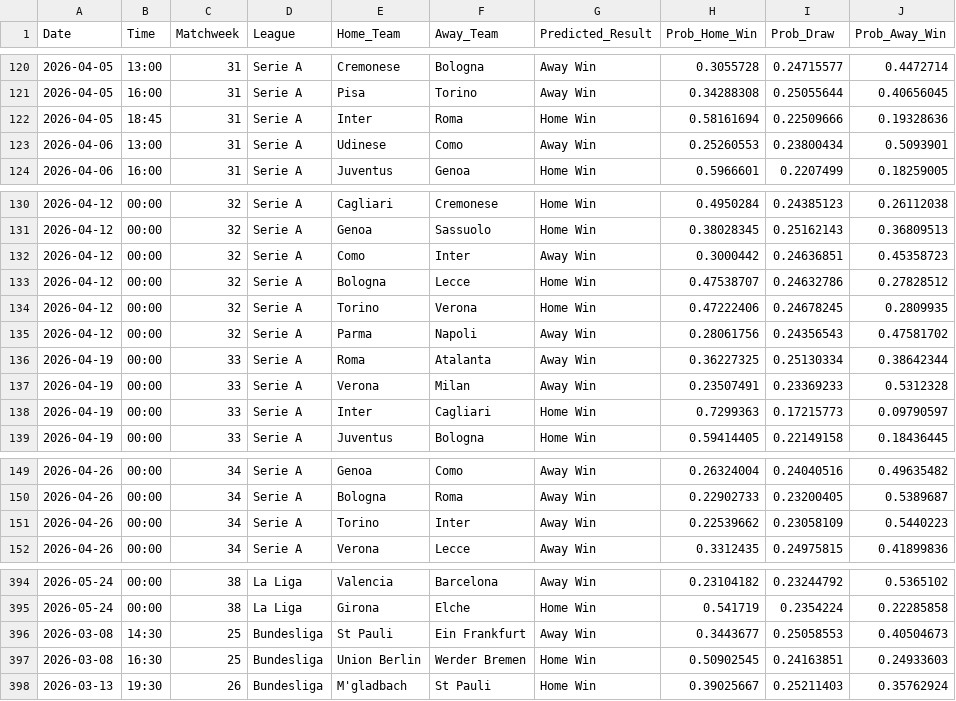
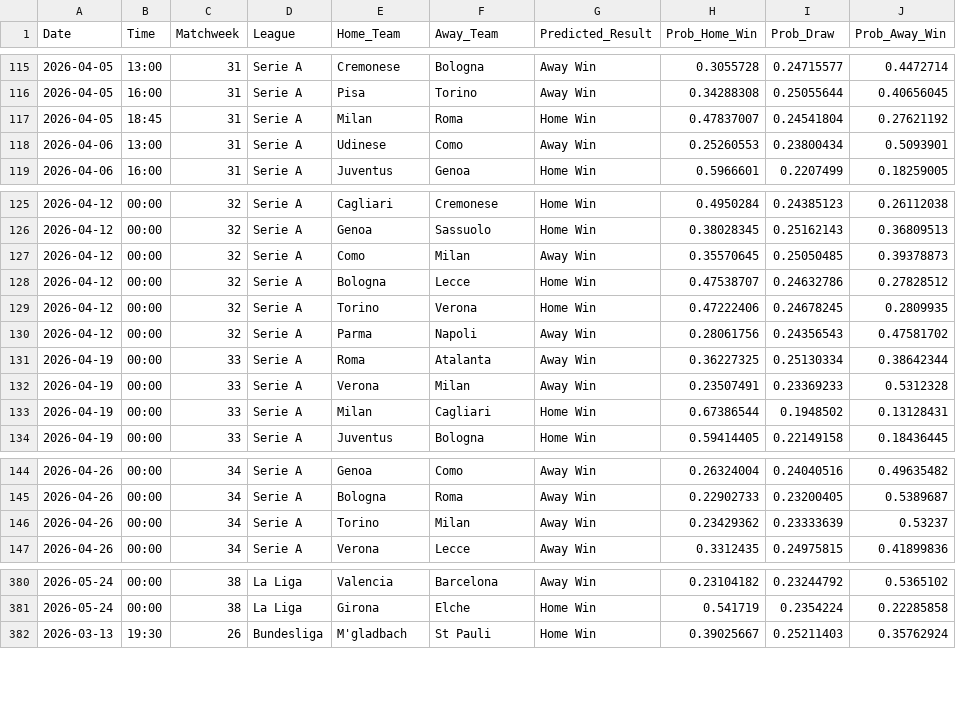
Before and after one commit to tl0375/PredictingFootballMatchesWorkflow, a CSV file: Results.csv, drawn as a sheet; only a part is shown, gaps mark what is left out; the diff covers the shown part only.

```diff
--- a/Results.csv
+++ b/Results.csv
@@ -121,3 +116,3 @@ Date,Time,Matchweek,League,Home_Team,Away_Team,Predicted_Result,Prob_Home_Win,Pr
 2026-04-05,16:00,31,Serie A,Pisa,Torino,Away Win,0.34288308,0.25055644,0.40656045
-2026-04-05,18:45,31,Serie A,Inter,Roma,Home Win,0.58161694,0.22509666,0.19328636
+2026-04-05,18:45,31,Serie A,Milan,Roma,Home Win,0.47837007,0.24541804,0.27621192
 2026-04-06,13:00,31,Serie A,Udinese,Como,Away Win,0.25260553,0.23800434,0.5093901
@@ -131,3 +126,3 @@ Date,Time,Matchweek,League,Home_Team,Away_Team,Predicted_Result,Prob_Home_Win,Pr
 2026-04-12,00:00,32,Serie A,Genoa,Sassuolo,Home Win,0.38028345,0.25162143,0.36809513
-2026-04-12,00:00,32,Serie A,Como,Inter,Away Win,0.3000442,0.24636851,0.45358723
+2026-04-12,00:00,32,Serie A,Como,Milan,Away Win,0.35570645,0.25050485,0.39378873
 2026-04-12,00:00,32,Serie A,Bologna,Lecce,Home Win,0.47538707,0.24632786,0.27828512
@@ -137,3 +132,3 @@ Date,Time,Matchweek,League,Home_Team,Away_Team,Predicted_Result,Prob_Home_Win,Pr
 2026-04-19,00:00,33,Serie A,Verona,Milan,Away Win,0.23507491,0.23369233,0.5312328
-2026-04-19,00:00,33,Serie A,Inter,Cagliari,Home Win,0.7299363,0.17215773,0.09790597
+2026-04-19,00:00,33,Serie A,Milan,Cagliari,Home Win,0.67386544,0.1948502,0.13128431
 2026-04-19,00:00,33,Serie A,Juventus,Bologna,Home Win,0.59414405,0.22149158,0.18436445
@@ -150,3 +145,3 @@ Date,Time,Matchweek,League,Home_Team,Away_Team,Predicted_Result,Prob_Home_Win,Pr
 2026-04-26,00:00,34,Serie A,Bologna,Roma,Away Win,0.22902733,0.23200405,0.5389687
-2026-04-26,00:00,34,Serie A,Torino,Inter,Away Win,0.22539662,0.23058109,0.5440223
+2026-04-26,00:00,34,Serie A,Torino,Milan,Away Win,0.23429362,0.23333639,0.53237
 2026-04-26,00:00,34,Serie A,Verona,Lecce,Away Win,0.3312435,0.24975815,0.41899836
@@ -395,4 +381,2 @@ Date,Time,Matchweek,League,Home_Team,Away_Team,Predicted_Result,Prob_Home_Win,Pr
 2026-05-24,00:00,38,La Liga,Girona,Elche,Home Win,0.541719,0.2354224,0.22285858
-2026-03-08,14:30,25,Bundesliga,St Pauli,Ein Frankfurt,Away Win,0.3443677,0.25058553,0.40504673
-2026-03-08,16:30,25,Bundesliga,Union Berlin,Werder Bremen,Home Win,0.50902545,0.24163851,0.24933603
 2026-03-13,19:30,26,Bundesliga,M'gladbach,St Pauli,Home Win,0.39025667,0.25211403,0.35762924
```
Also changed, not shown: 14 removed rows and 24 edited cells elsewhere in this file, 1 other file.
